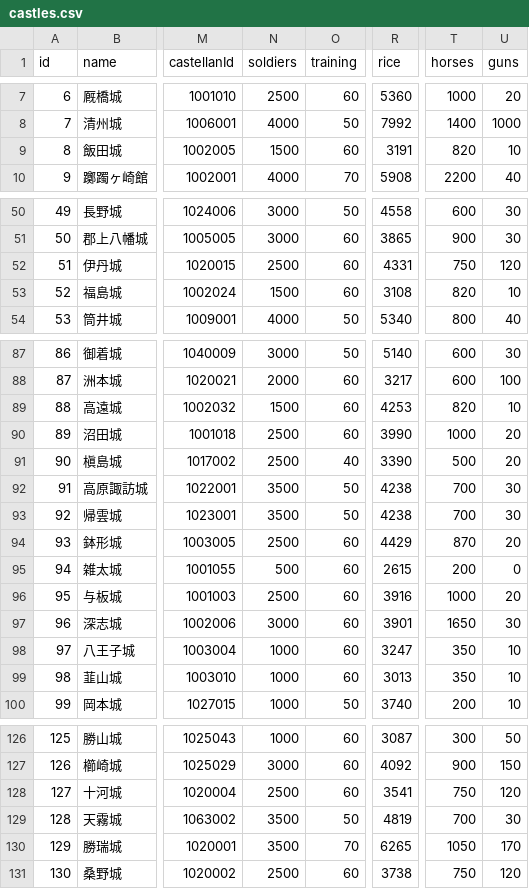
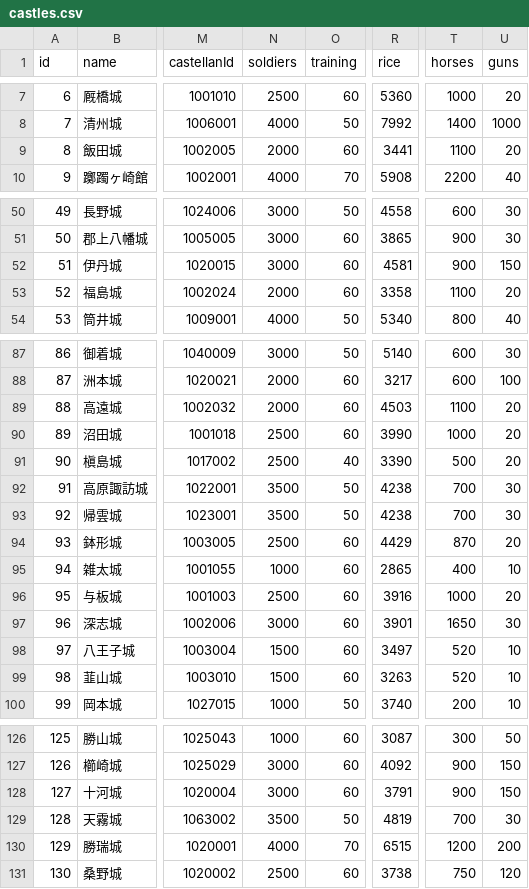
Before and after one commit to actrsys/sengoku-hadou, a CSV file: data/scenarios/1560_okehazama/castles.csv, drawn as a sheet; only a part is shown, gaps mark what is left out; the diff names each change by its address in the sheet, - before the commit and + after, or states it on an @@ line.

```diff
--- a/data/scenarios/1560_okehazama/castles.csv
+++ b/data/scenarios/1560_okehazama/castles.csv
-N9 (soldiers): 1500
+N9 (soldiers): 2000
-R9 (rice): 3191
+R9 (rice): 3441
-T9 (horses): 820
+T9 (horses): 1100
-U9 (guns): 10
+U9 (guns): 20
-N52 (soldiers): 2500
+N52 (soldiers): 3000
-R52 (rice): 4331
+R52 (rice): 4581
-T52 (horses): 750
+T52 (horses): 900
-U52 (guns): 120
+U52 (guns): 150
-N53 (soldiers): 1500
+N53 (soldiers): 2000
-R53 (rice): 3108
+R53 (rice): 3358
-T53 (horses): 820
+T53 (horses): 1100
-U53 (guns): 10
+U53 (guns): 20
-N89 (soldiers): 1500
+N89 (soldiers): 2000
-R89 (rice): 4253
+R89 (rice): 4503
-T89 (horses): 820
+T89 (horses): 1100
-U89 (guns): 10
+U89 (guns): 20
-N95 (soldiers): 500
+N95 (soldiers): 1000
-R95 (rice): 2615
+R95 (rice): 2865
-T95 (horses): 200
+T95 (horses): 400
-U95 (guns): 0
+U95 (guns): 10
-N98:N99 (soldiers): 1000
+N98:N99 (soldiers): 1500
-R98 (rice): 3247
+R98 (rice): 3497
-T98:T99 (horses): 350
+T98:T99 (horses): 520
-R99 (rice): 3013
+R99 (rice): 3263
-N128 (soldiers): 2500
+N128 (soldiers): 3000
-R128 (rice): 3541
+R128 (rice): 3791
-T128 (horses): 750
+T128 (horses): 900
-U128 (guns): 120
+U128 (guns): 150
-N130 (soldiers): 3500
+N130 (soldiers): 4000
-R130 (rice): 6265
+R130 (rice): 6515
-T130 (horses): 1050
+T130 (horses): 1200
-U130 (guns): 170
+U130 (guns): 200
```
Also changed, not shown: data/scenarios/1560_okehazama/warriors.csv.
